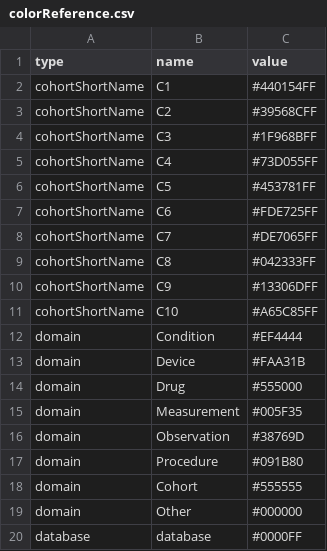
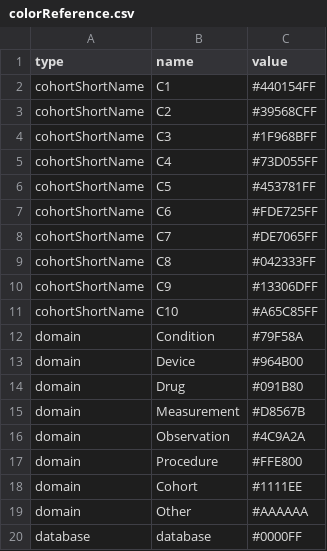
Before and after one commit to OHDSI/CohortDiagnostics, a CSV file: inst/shiny/DiagnosticsExplorer/colorReference.csv, drawn as a sheet.

Commit message:
R - Color Code fix for domain

```diff
--- a/inst/shiny/DiagnosticsExplorer/colorReference.csv
+++ b/inst/shiny/DiagnosticsExplorer/colorReference.csv
@@ -11,10 +11,10 @@ cohortShortName,C9,#13306DFF
 cohortShortName,C10,#A65C85FF
-domain,Condition,#EF4444
-domain,Device,#FAA31B
-domain,Drug,#555000
-domain,Measurement,#005F35
-domain,Observation,#38769D
-domain,Procedure,#091B80
-domain,Cohort,#555555
-domain,Other,#000000
+domain,Condition,"#79F58A"
+domain,Device,#964B00
+domain,Drug,#091B80
+domain,Measurement,#D8567B
+domain,Observation,#4C9A2A
+domain,Procedure,"#FFE800"
+domain,Cohort,"#1111EE"
+domain,Other,"#AAAAAA"
 database,database,#0000FF
```
Also changed, not shown: 1 other file.
